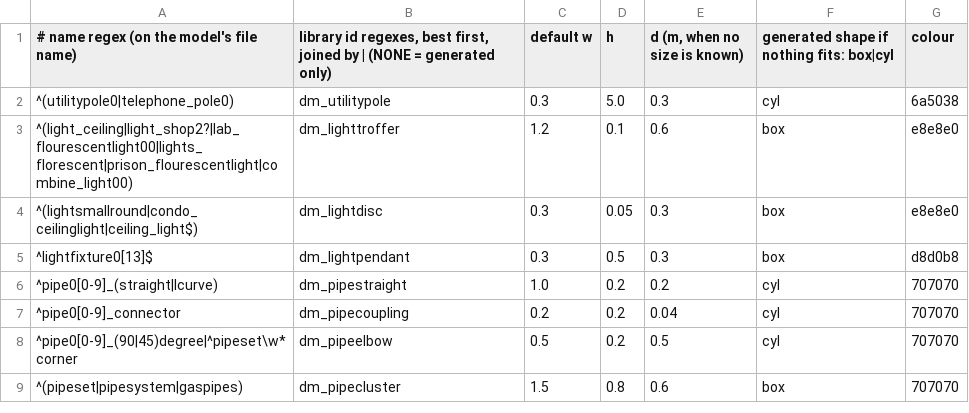
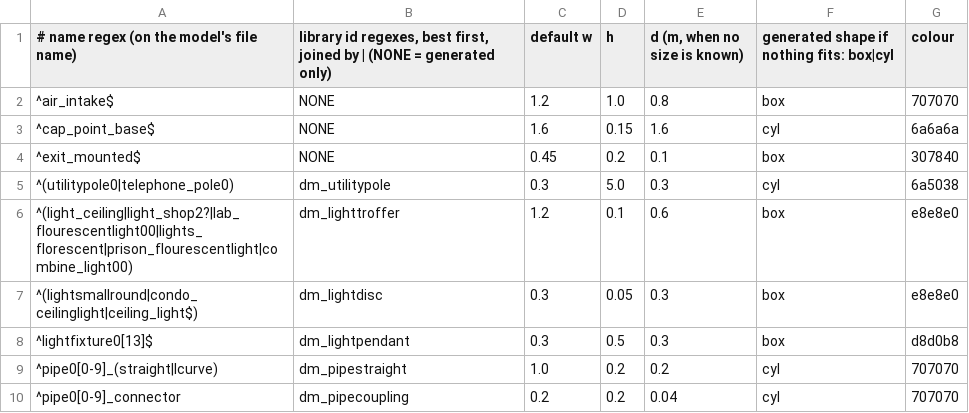
Before and after one commit to modcommunity/dot-map-convert, a TSV file: rules/models/categories.tsv, drawn as a sheet; only a part is shown; the shorter side is filled out with more unchanged rows.

```diff
--- a/rules/models/categories.tsv
+++ b/rules/models/categories.tsv
@@ -1,2 +1,5 @@
 # name regex (on the model's file name)	library id regexes, best first, joined by | (NONE = generated only)	default w	h	d (m, when no size is known)	generated shape if nothing fits: box|cyl	colour
+^air_intake$	NONE	1.2	1.0	0.8	box	707070
+^cap_point_base$	NONE	1.6	0.15	1.6	cyl	6a6a6a
+^exit_mounted$	NONE	0.45	0.2	0.1	box	307840
 ^(utilitypole0|telephone_pole0)	dm_utilitypole	0.3	5.0	0.3	cyl	6a5038
```
Also changed, not shown: rules/models/picks.tsv, rules/models/ranking.tsv, 1 other file.
